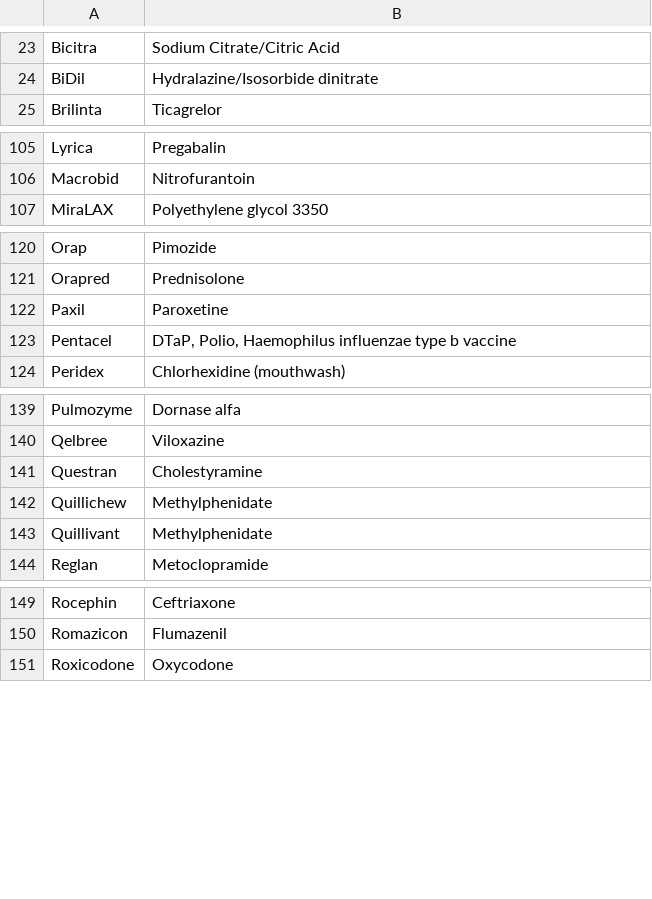
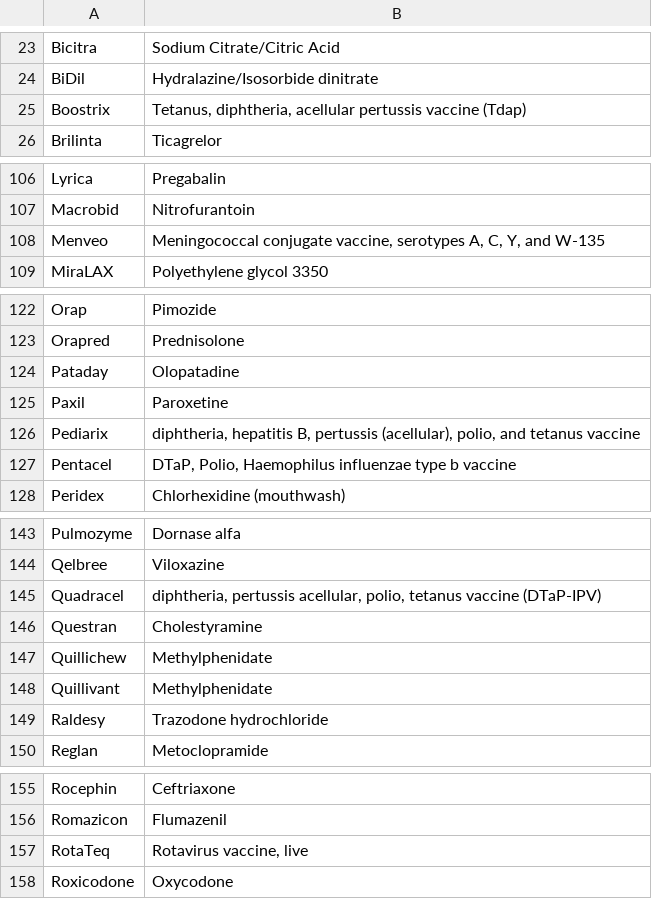
Before and after one commit to emleddin/meded, a CSV file: brand-generic.csv, drawn as a sheet; only a part is shown, gaps mark what is left out; the diff covers the shown part only; the diff names each change by its address in the sheet, - before the commit and + after, or states it on an @@ line.

```diff
--- a/brand-generic.csv
+++ b/brand-generic.csv
+row 25: Boostrix | Tetanus, diphtheria, acellular pertussis vaccine (Tdap)
+row 108: Menveo | Meningococcal conjugate vaccine, serotypes A, C, Y, and W-135
+row 124: Pataday | Olopatadine
+row 126: Pediarix | diphtheria, hepatitis B, pertussis (acellular), polio, and tetanus vaccine
+row 145: Quadracel | diphtheria, pertussis acellular, polio, tetanus vaccine (DTaP-IPV)
+row 149: Raldesy | Trazodone hydrochloride
+row 157: RotaTeq | Rotavirus vaccine, live
```
Also changed, not shown: 1 added row elsewhere in this file, clinical-abbreviations.csv, docs/brand-generic.csv, 21 other files.
